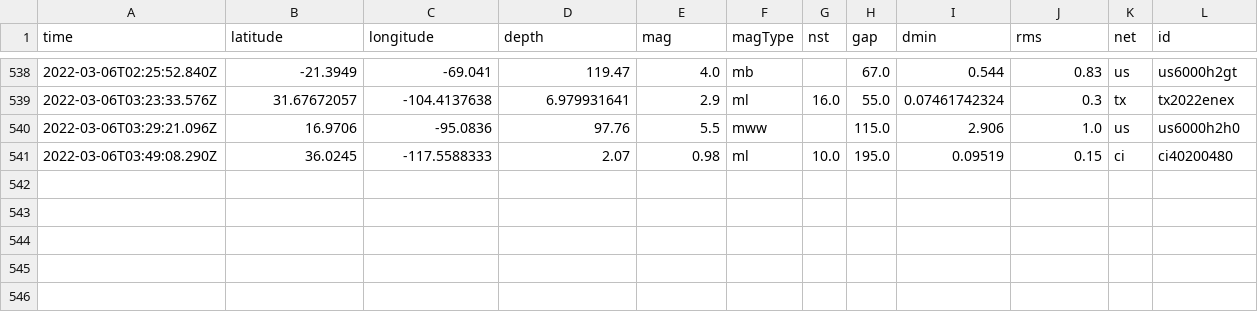
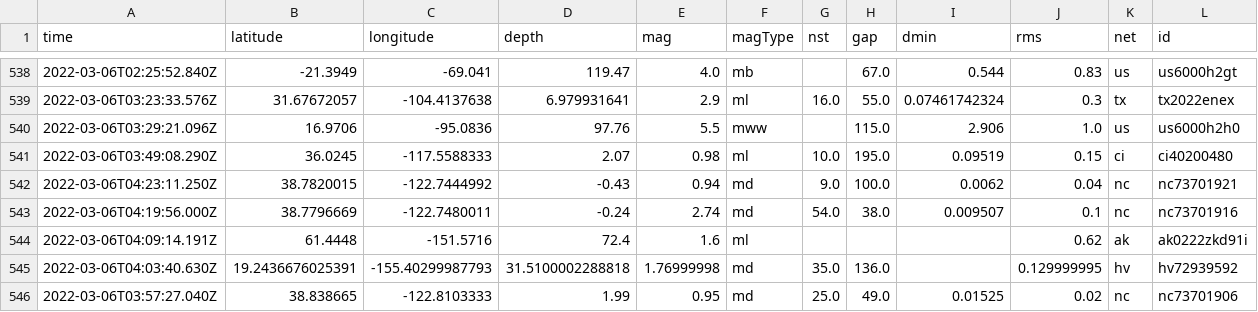
Before and after one commit to sahanasjay/nicar-22-git-actions, a CSV file: usgs_main.csv, drawn as a sheet; only a part is shown, gaps mark what is left out; rows hold the shown columns only; the diff names each change by its address in the sheet, - before the commit and + after, or states it on an @@ line.

```diff
--- a/usgs_main.csv
+++ b/usgs_main.csv
+row 542: 2022-03-06T04:23:11.250Z | 38.7820015 | -122.7444992 | -0.43 | 0.94 | md | 9.0 | 100.0 | 0.0062 | 0.04 | nc | nc73701921
+row 543: 2022-03-06T04:19:56.000Z | 38.7796669 | -122.7480011 | -0.24 | 2.74 | md | 54.0 | 38.0 | 0.009507 | 0.1 | nc | nc73701916
+row 544: 2022-03-06T04:09:14.191Z | 61.4448 | -151.5716 | 72.4 | 1.6 | ml |  |  |  | 0.62 | ak | ak0222zkd91i
+row 545: 2022-03-06T04:03:40.630Z | 19.2436676025391 | -155.40299987793 | 31.5100002288818 | 1.76999998 | md | 35.0 | 136.0 |  | 0.129999995 | hv | hv72939592
+row 546: 2022-03-06T03:57:27.040Z | 38.838665 | -122.8103333 | 1.99 | 0.95 | md | 25.0 | 49.0 | 0.01525 | 0.02 | nc | nc73701906
```
